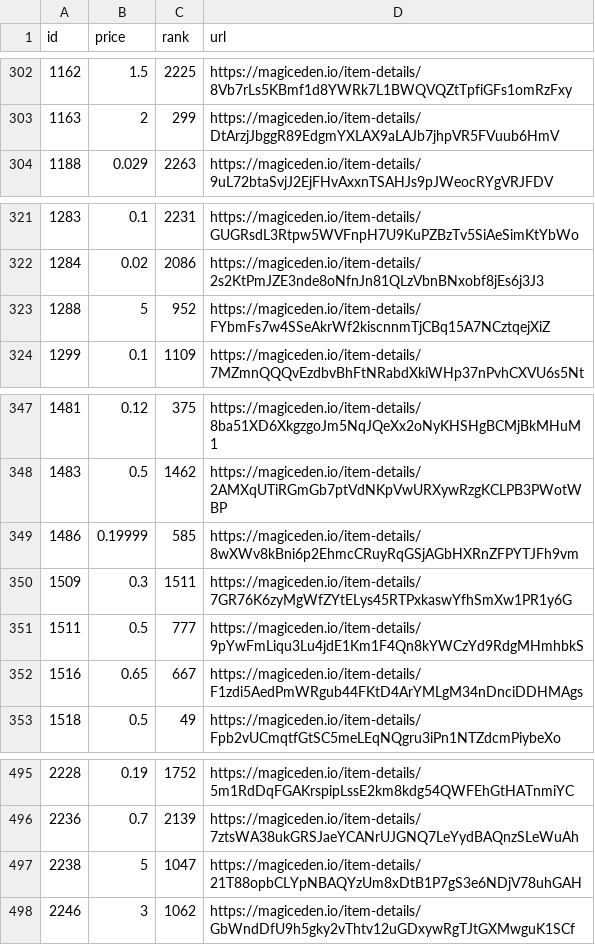
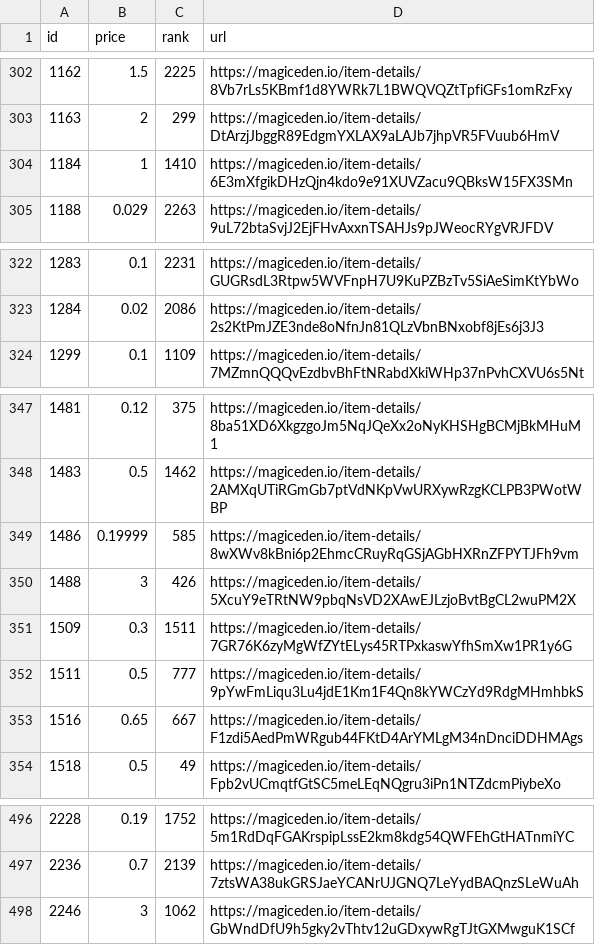
Before and after one commit to braposo/magiceden-wolves-monitor, a CSV file: wolves-data-processed.csv, drawn as a sheet; only a part is shown, gaps mark what is left out.

Commit message:
Flat: latest data (2021-10-31T11:35:48.866Z) {   "date": "2021-10-31T11:35:48.866Z",   "files": [     {       "name": "wolves-data-processed.csv",       "deltaBytes": 0,       "source": "https://api-mainnet.magiceden.io/rpc/getListedNFTsByQuery?q=%7B%22%24match%22%3A%7B%22collectionSymbol%22%3A%22wolves_of_sol_street%22%7D%2C%22%24sort%22%3A%7B%22takerAmount%22%3A1%2C%22createdAt%22%3A-1%7D%7D"     },     {       "name": "wolves-data.json",       "deltaBytes": 124,       "source": "https://api-mainnet.magiceden.io/rpc/getListedNFTsByQuery?q=%7B%22%24match%22%3A%7B%22collectionSymbol%22%3A%22wolves_of_sol_street%22%7D%2C%22%24sort%22%3A%7B%22takerAmount%22%3A1%2C%22createdAt%22%3A-1%7D%7D"     }   ] }

```diff
--- a/wolves-data-processed.csv
+++ b/wolves-data-processed.csv
@@ -303,2 +303,3 @@ id,price,rank,url
 1163,2,299,https://magiceden.io/item-details/DtArzjJbggR89EdgmYXLAX9aLAJb7jhpVR5FVuub6HmV
+1184,1,1410,https://magiceden.io/item-details/6E3mXfgikDHzQjn4kdo9e91XUVZacu9QBksW15FX3SMn
 1188,0.029,2263,https://magiceden.io/item-details/9uL72btaSvjJ2EjFHvAxxnTSAHJs9pJWeocRYgVRJFDV
@@ -322,3 +323,2 @@ id,price,rank,url
 1284,0.02,2086,https://magiceden.io/item-details/2s2KtPmJZE3nde8oNfnJn81QLzVbnBNxobf8jEs6j3J3
-1288,5,952,https://magiceden.io/item-details/FYbmFs7w4SSeAkrWf2kiscnnmTjCBq15A7NCztqejXiZ
 1299,0.1,1109,https://magiceden.io/item-details/7MZmnQQQvEzdbvBhFtNRabdXkiWHp37nPvhCXVU6s5Nt
@@ -349,2 +349,3 @@ id,price,rank,url
 1486,0.19999,585,https://magiceden.io/item-details/8wXWv8kBni6p2EhmcCRuyRqGSjAGbHXRnZFPYTJFh9vm
+1488,3,426,https://magiceden.io/item-details/5XcuY9eTRtNW9pbqNsVD2XAwEJLzjoBvtBgCL2wuPM2X
 1509,0.3,1511,https://magiceden.io/item-details/7GR76K6zyMgWfZYtELys45RTPxkaswYfhSmXw1PR1y6G
@@ -496,3 +497,2 @@ id,price,rank,url
 2236,0.7,2139,https://magiceden.io/item-details/7ztsWA38ukGRSJaeYCANrUJGNQ7LeYydBAQnzSLeWuAh
-2238,5,1047,https://magiceden.io/item-details/21T88opbCLYpNBAQYzUm8xDtB1P7gS3e6NDjV78uhGAH
 2246,3,1062,https://magiceden.io/item-details/GbWndDfU9h5gky2vThtv12uGDxywRgTJtGXMwguK1SCf
```
Also changed, not shown: 1 other file.
